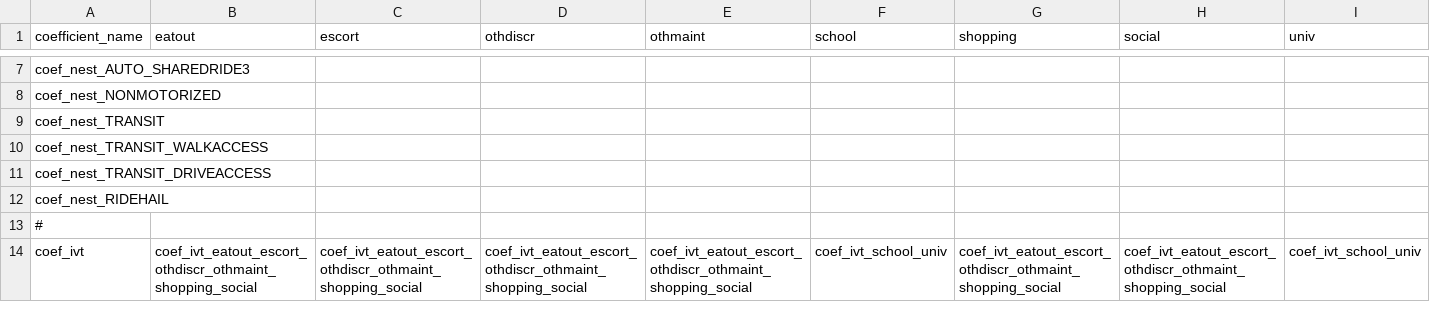
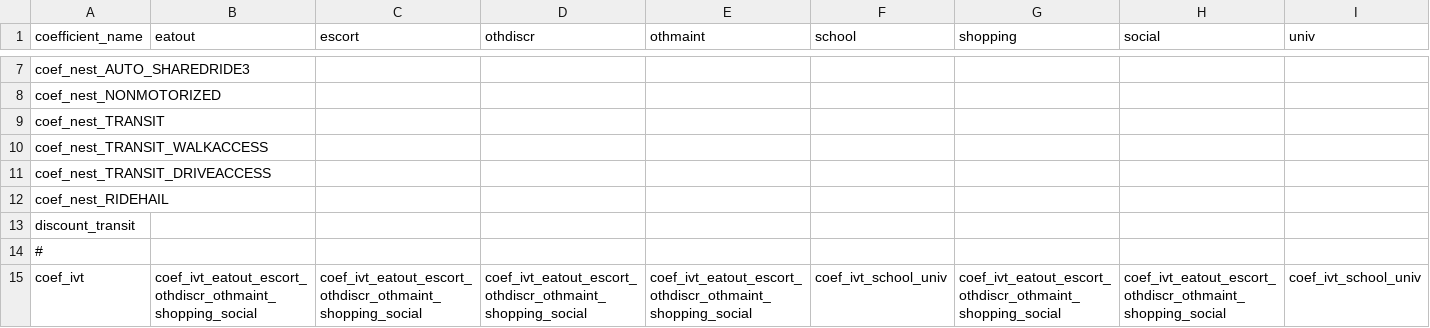
Before and after one commit to LBNL-UCB-STI/activitysim-configs-austin, a CSV file: tour_mode_choice_coeffs_template_v3.csv, drawn as a sheet; only a part is shown, gaps mark what is left out; rows hold the shown columns only; the diff names each change by its address in the sheet, - before the commit and + after, or states it on an @@ line.

```diff
--- a/tour_mode_choice_coeffs_template_v3.csv
+++ b/tour_mode_choice_coeffs_template_v3.csv
+row 13: discount_transit
```
Also changed, not shown: tour_mode_choice_coeffs_v3.csv, trip_mode_choice.csv, 2 other files.
